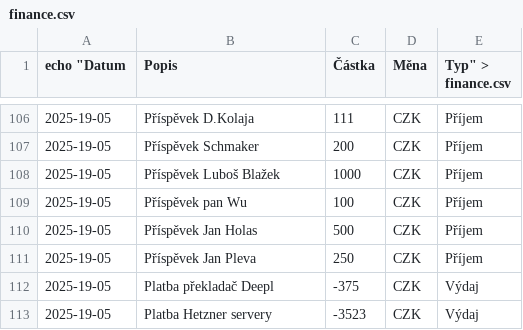
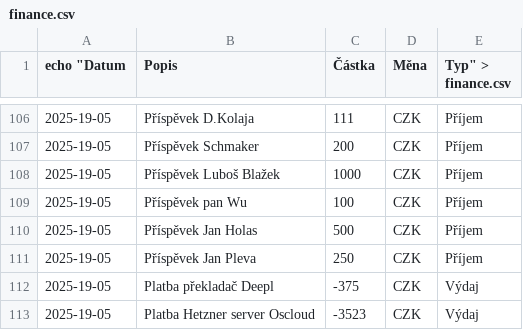
Before and after one commit to zkreml/prehlad-financi-komunity, a CSV file: finance.csv, drawn as a sheet; only a part is shown, gaps mark what is left out.

Commit message:
Drobná orava souboru finance.csv

```diff
--- a/finance.csv
+++ b/finance.csv
@@ -112,2 +112,2 @@
 2025-19-05,Platba překladač Deepl,-375,CZK,Výdaj
-2025-19-05,Platba Hetzner servery,-3523,CZK,Výdaj
+2025-19-05,Platba Hetzner server Oscloud,-3523,CZK,Výdaj
```
